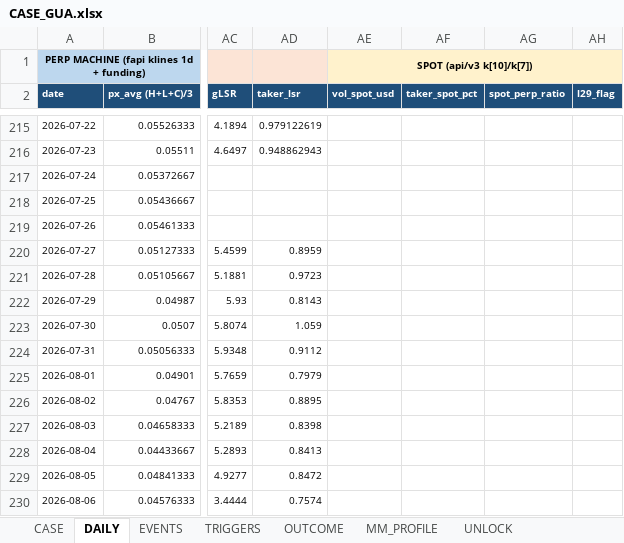
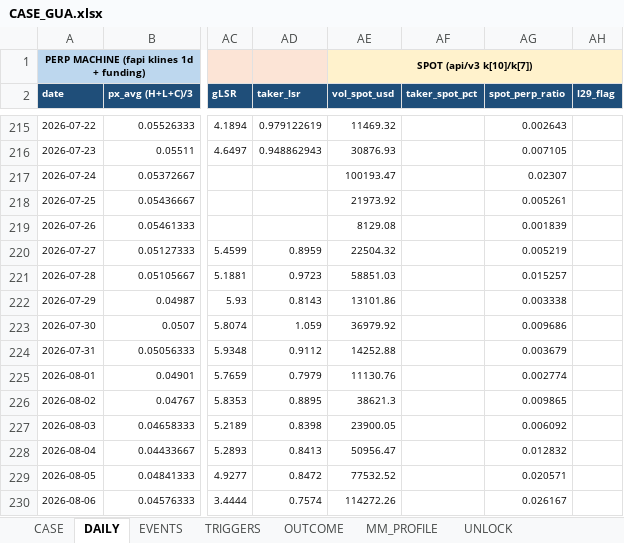
Before and after one commit to Tienbui228/whale_data, an Excel workbook: docs/case_files/CASE_GUA.xlsx, sheet DAILY, drawn as a sheet; only a part is shown, gaps mark what is left out; values as stored, in another font and other column widths than the file's, no borders; the diff covers the shown part only; the diff names each change by its address in the sheet, - before the commit and + after, or states it on an @@ line.

```diff
--- a/docs/case_files/CASE_GUA.xlsx (sheet DAILY)
+++ b/docs/case_files/CASE_GUA.xlsx (sheet DAILY)
-AE215 (vol_spot_usd): (empty)
+AE215 (vol_spot_usd): 11469.32
-AG215 (spot_perp_ratio): (empty)
+AG215 (spot_perp_ratio): 0.002643
-AE216 (vol_spot_usd): (empty)
+AE216 (vol_spot_usd): 30876.93
-AG216 (spot_perp_ratio): (empty)
+AG216 (spot_perp_ratio): 0.007105
-AE217 (vol_spot_usd): (empty)
+AE217 (vol_spot_usd): 100193.47
-AG217 (spot_perp_ratio): (empty)
+AG217 (spot_perp_ratio): 0.02307
-AE218 (vol_spot_usd): (empty)
+AE218 (vol_spot_usd): 21973.92
-AG218 (spot_perp_ratio): (empty)
+AG218 (spot_perp_ratio): 0.005261
-AE219 (vol_spot_usd): (empty)
+AE219 (vol_spot_usd): 8129.08
-AG219 (spot_perp_ratio): (empty)
+AG219 (spot_perp_ratio): 0.001839
-AE220 (vol_spot_usd): (empty)
+AE220 (vol_spot_usd): 22504.32
-AG220 (spot_perp_ratio): (empty)
+AG220 (spot_perp_ratio): 0.005219
-AE221 (vol_spot_usd): (empty)
+AE221 (vol_spot_usd): 58851.03
-AG221 (spot_perp_ratio): (empty)
+AG221 (spot_perp_ratio): 0.015257
-AE222 (vol_spot_usd): (empty)
+AE222 (vol_spot_usd): 13101.86
-AG222 (spot_perp_ratio): (empty)
+AG222 (spot_perp_ratio): 0.003338
-AE223 (vol_spot_usd): (empty)
+AE223 (vol_spot_usd): 36979.92
-AG223 (spot_perp_ratio): (empty)
+AG223 (spot_perp_ratio): 0.009686
-AE224 (vol_spot_usd): (empty)
+AE224 (vol_spot_usd): 14252.88
-AG224 (spot_perp_ratio): (empty)
+AG224 (spot_perp_ratio): 0.003679
-AE225 (vol_spot_usd): (empty)
+AE225 (vol_spot_usd): 11130.76
-AG225 (spot_perp_ratio): (empty)
+AG225 (spot_perp_ratio): 0.002774
-AE226 (vol_spot_usd): (empty)
+AE226 (vol_spot_usd): 38621.3
-AG226 (spot_perp_ratio): (empty)
+AG226 (spot_perp_ratio): 0.009865
-AE227 (vol_spot_usd): (empty)
+AE227 (vol_spot_usd): 23900.05
-AG227 (spot_perp_ratio): (empty)
+AG227 (spot_perp_ratio): 0.006092
-AE228 (vol_spot_usd): (empty)
+AE228 (vol_spot_usd): 50956.47
-AG228 (spot_perp_ratio): (empty)
+AG228 (spot_perp_ratio): 0.012832
-AE229 (vol_spot_usd): (empty)
+AE229 (vol_spot_usd): 77532.52
-AG229 (spot_perp_ratio): (empty)
+AG229 (spot_perp_ratio): 0.020571
-AE230 (vol_spot_usd): (empty)
+AE230 (vol_spot_usd): 114272.26
-AG230 (spot_perp_ratio): (empty)
+AG230 (spot_perp_ratio): 0.026167
```
Also changed, not shown: 37 edited cells elsewhere in this sheet, docs/case_files/CASE_APR.xlsx, 9 other files.
